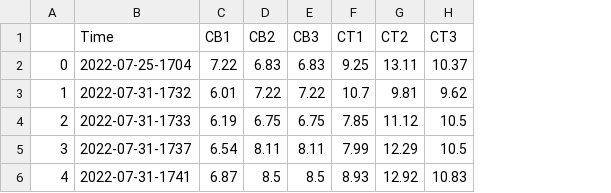
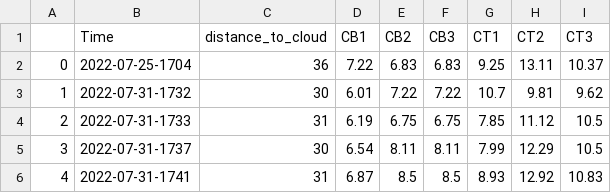
Before and after one commit to cemac/DCMEX, a CSV file: manual/results/cloud_heights_using_max_distance.csv, drawn as a sheet; the diff names each change by its address in the sheet, - before the commit and + after, or states it on an @@ line.

Commit message:
:pencil2: add distance into the results csv

```diff
--- a/manual/results/cloud_heights_using_max_distance.csv
+++ b/manual/results/cloud_heights_using_max_distance.csv
+column C (distance_to_cloud), rows 2-6: 36 | 30 | 31 | 30 | 31
```
Also changed, not shown: manual/results/cloud_heights_using_min_distance.csv, 1 other file.
